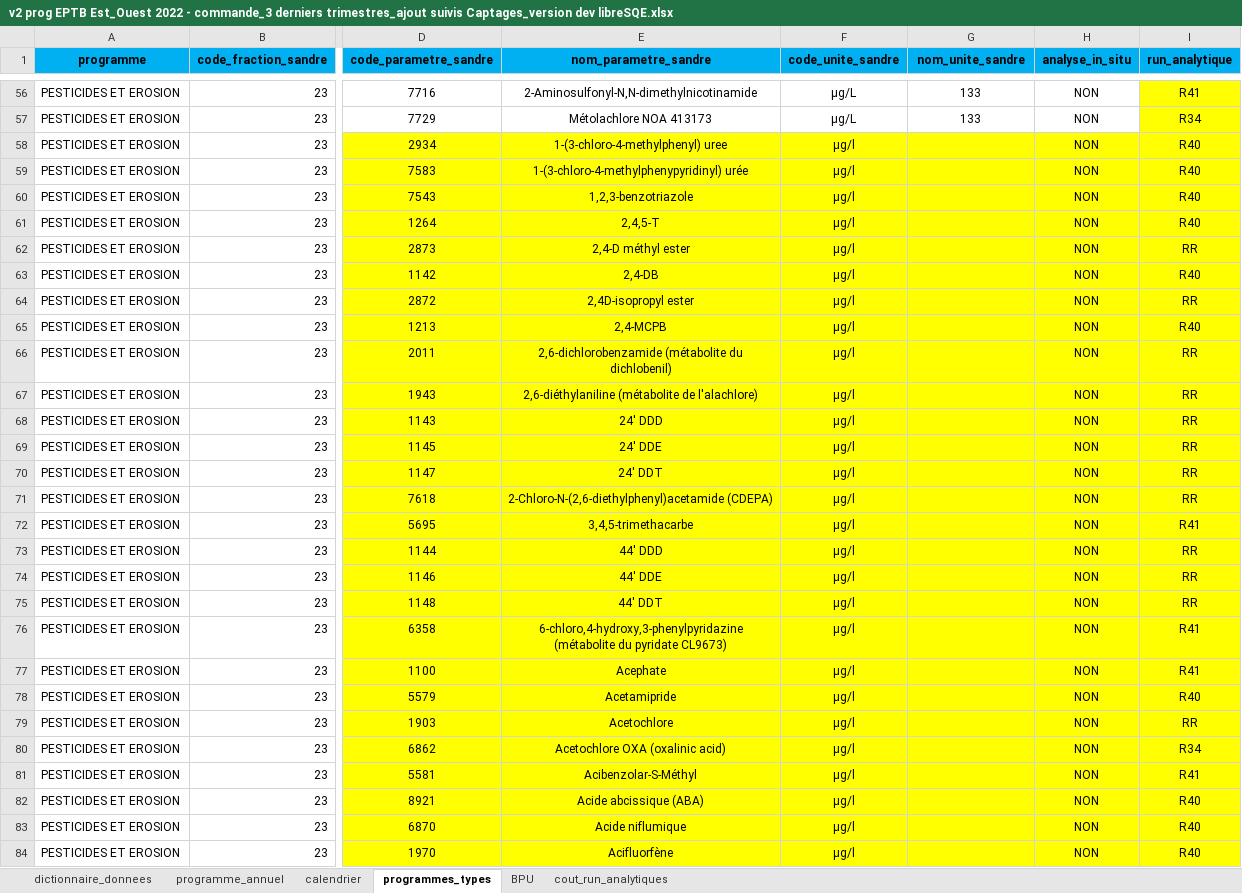
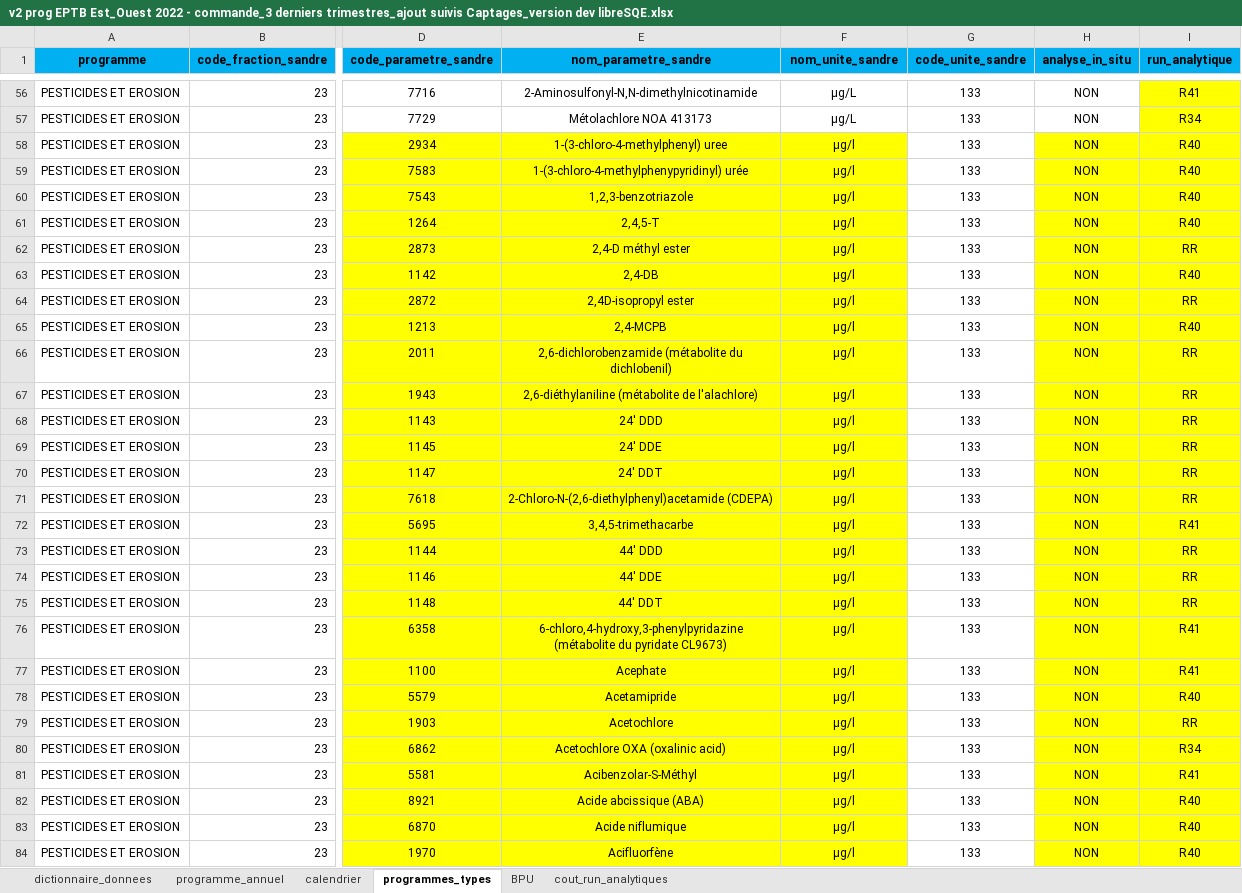
Before and after one commit to AnthonyDEBUR/libreSQE, an Excel workbook: dev/fichier_exemple_commande/v2 prog EPTB Est_Ouest 2022 - commande_3 derniers trimestres_ajout suivis Captages_version dev libreSQE.xlsx, sheet programmes_types, drawn as a sheet; only a part is shown, gaps mark what is left out; values as stored, in another font and other column widths than the file's, no borders; the diff covers the shown part only; the diff names each change by its address in the sheet, - before the commit and + after, or states it on an @@ line.

```diff
--- a/dev/fichier_exemple_commande/v2 prog EPTB Est_Ouest 2022 - commande_3 derniers trimestres_ajout suivis Captages_version dev libreSQE.xlsx (sheet programmes_types)
+++ b/dev/fichier_exemple_commande/v2 prog EPTB Est_Ouest 2022 - commande_3 derniers trimestres_ajout suivis Captages_version dev libreSQE.xlsx (sheet programmes_types)
-F1: code_unite_sandre
+F1: nom_unite_sandre
-G1: nom_unite_sandre
+G1: code_unite_sandre
-G58:G84 (code_unite_sandre): (empty)
+G58:G84 (code_unite_sandre): 133
-G58:G84 fill: #FFFF00
+G58:G84 fill: none
```
Also changed, not shown: 648 edited cells and cell formats elsewhere in this sheet, sheet cout_run_analytiques, sheet dictionnaire_donnees, sheet BPU, sheet calendrier, 11 other files.
